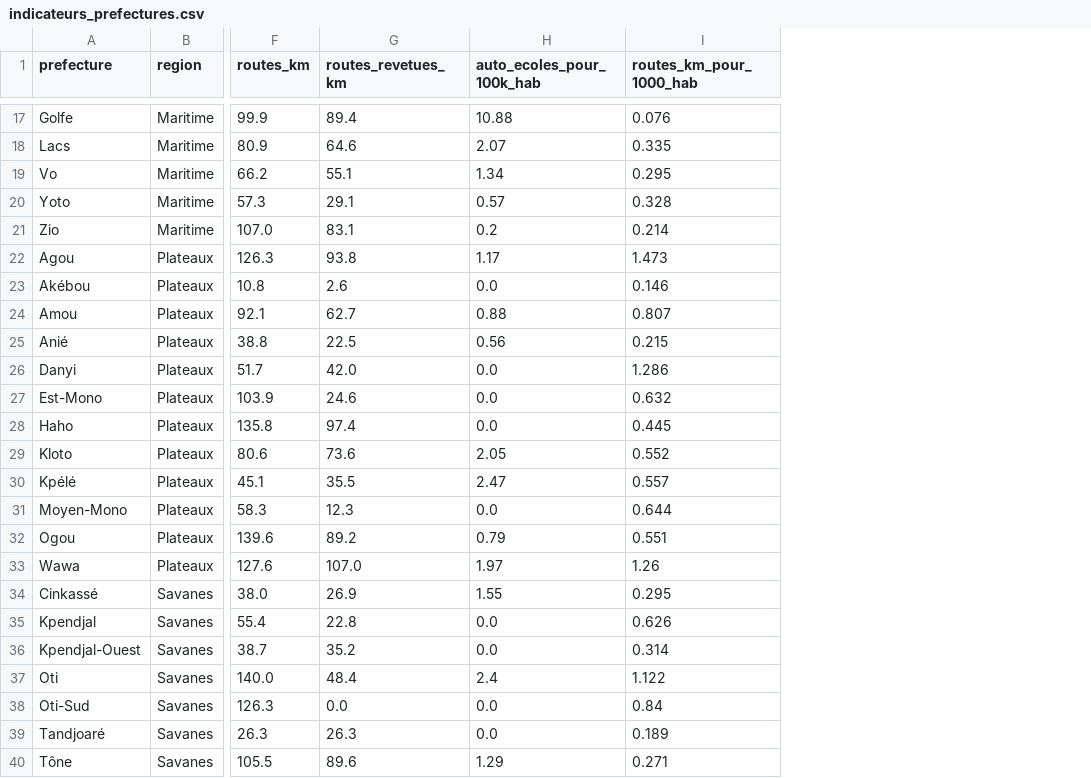
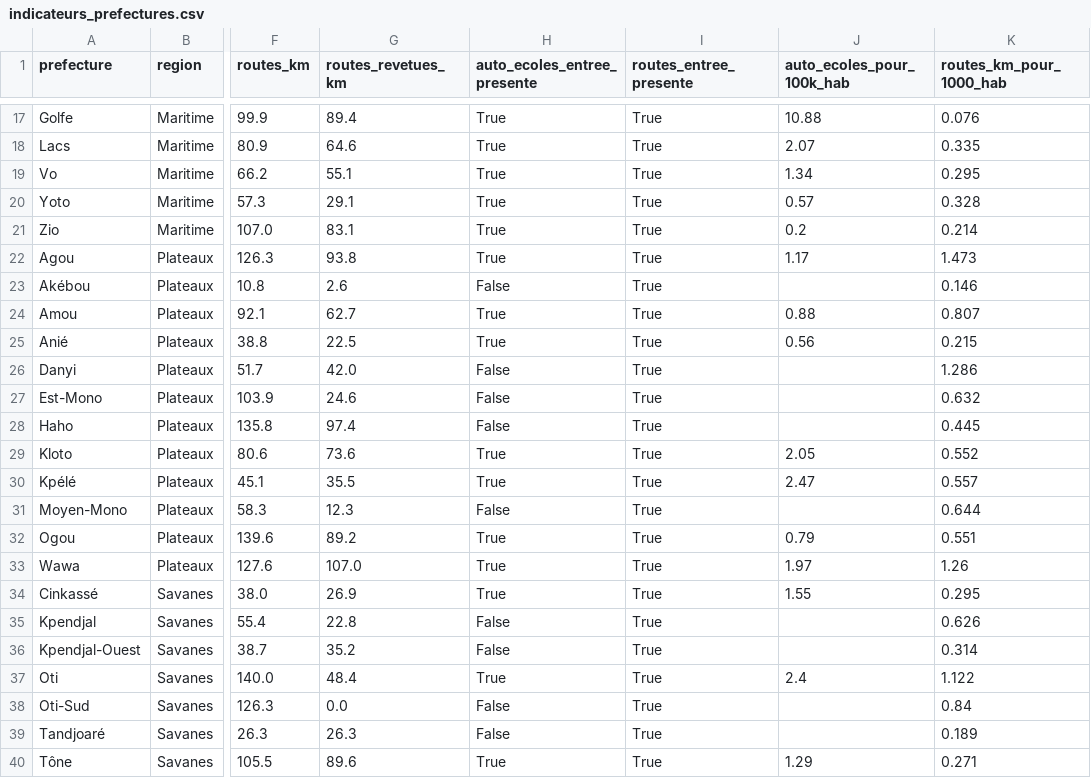
Before and after one commit to abdoulridwan2-commits/dashboard_mobilite_togo, a CSV file: data/processed/indicateurs_prefectures.csv, drawn as a sheet; only a part is shown, gaps mark what is left out; addresses are those after the commit; the diff covers the shown part only; the diff names each change by its address in the sheet, - before the commit and + after, or states it on an @@ line.

```diff
--- a/data/processed/indicateurs_prefectures.csv
+++ b/data/processed/indicateurs_prefectures.csv
+column H (auto_ecoles_entree_presente), rows 17-40: True | True | True | True | True | True | False | True | True | False | False | False | True | True | False | True | True | True | False | False | True | False | False | True
+column I (routes_entree_presente), rows 17-40: all True
-J23 (auto_ecoles_pour_100k_hab): 0.0
+J23 (auto_ecoles_pour_100k_hab): (empty)
-J26:J28 (auto_ecoles_pour_100k_hab): 0.0
+J26:J28 (auto_ecoles_pour_100k_hab): (empty)
-J31 (auto_ecoles_pour_100k_hab): 0.0
+J31 (auto_ecoles_pour_100k_hab): (empty)
-J35:J36 (auto_ecoles_pour_100k_hab): 0.0
+J35:J36 (auto_ecoles_pour_100k_hab): (empty)
-J38:J39 (auto_ecoles_pour_100k_hab): 0.0
+J38:J39 (auto_ecoles_pour_100k_hab): (empty)
```
Also changed, not shown: 6 edited cells elsewhere in this file, data/processed/accidents_national.csv, data/processed/etat_routes.csv, 15 other files.
